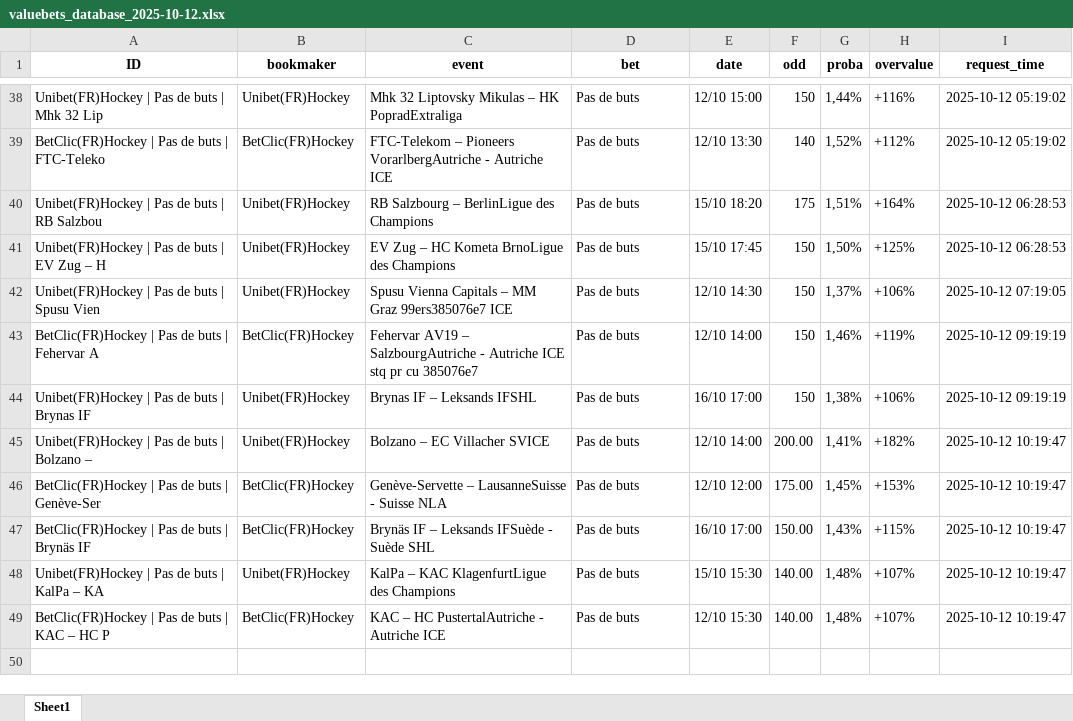
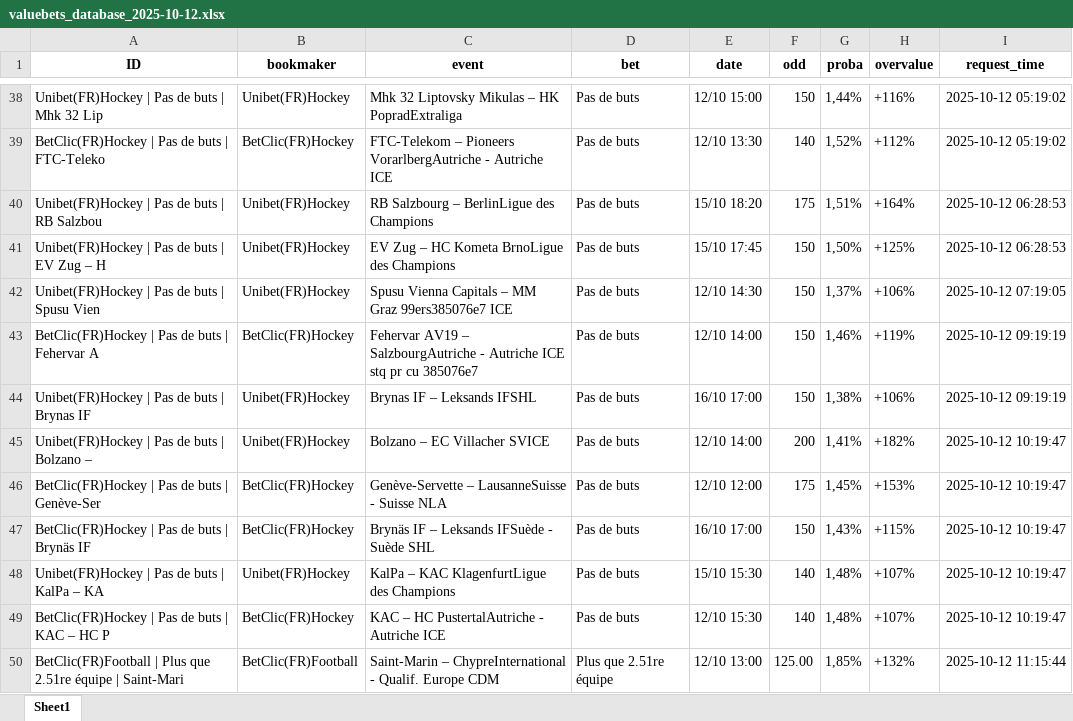
Before and after one commit to mdujardin3007/betting_scrapping, an Excel workbook: data/valuebets_database_2025-10-12.xlsx, sheet Sheet1, drawn as a sheet; only a part is shown, gaps mark what is left out; values as stored, in another font and other column widths than the file's, no borders; the diff names each change by its address in the sheet, - before the commit and + after, or states it on an @@ line.

Commit message:
Mise à jour des données valuebets

```diff
--- a/data/valuebets_database_2025-10-12.xlsx (sheet Sheet1)
+++ b/data/valuebets_database_2025-10-12.xlsx (sheet Sheet1)
-F45 (odd): 200.00
+F45 (odd): 200
-F46 (odd): 175.00
+F46 (odd): 175
-F47 (odd): 150.00
+F47 (odd): 150
-F48:F49 (odd): 140.00
+F48:F49 (odd): 140
+row 50: BetClic(FR)Football | Plus que 2.51re équipe | Saint-Mari | BetClic(FR)Football | Saint-Marin – ChypreInternational - Qualif. Europe CDM | Plus que 2.51re équipe | 12/10 13:00 | 125.00 | 1,85% | +132% | 2025-10-12 11:15:44
```
